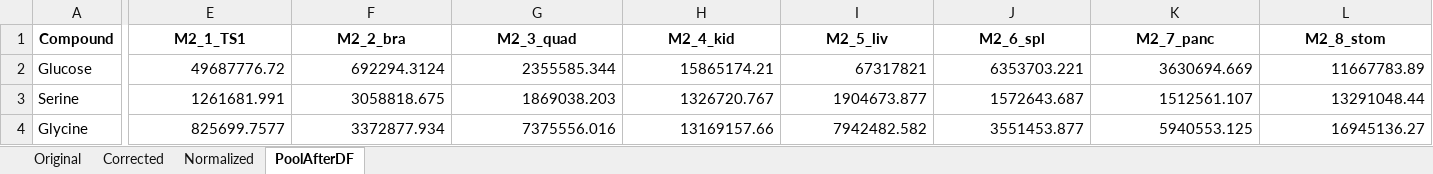
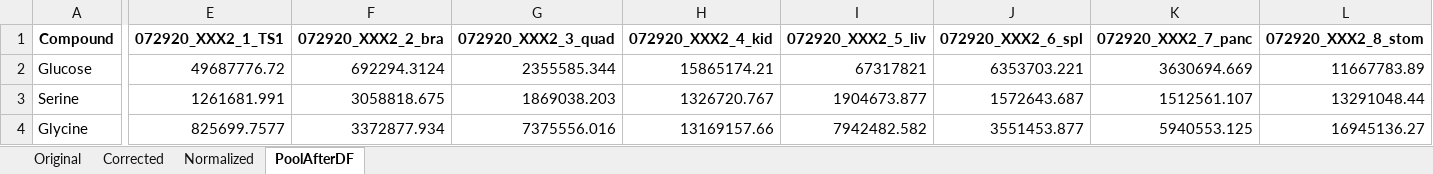
Before and after one commit to Princeton-LSI-ResearchComputing/tracebase, an Excel workbook: DataRepo/example_data/data_submission_accucor2.xlsx, sheet PoolAfterDF, drawn as a sheet; only a part is shown, gaps mark what is left out; values as stored, in another font and other column widths than the file's, no borders; the diff covers the shown part only; the diff names each change by its address in the sheet, - before the commit and + after, or states it on an @@ line.

```diff
--- a/DataRepo/example_data/data_submission_accucor2.xlsx (sheet PoolAfterDF)
+++ b/DataRepo/example_data/data_submission_accucor2.xlsx (sheet PoolAfterDF)
-E1: M2_1_TS1
+E1: 072920_XXX2_1_TS1
-F1: M2_2_bra
+F1: 072920_XXX2_2_bra
-G1: M2_3_quad
+G1: 072920_XXX2_3_quad
-H1: M2_4_kid
+H1: 072920_XXX2_4_kid
-I1: M2_5_liv
+I1: 072920_XXX2_5_liv
-J1: M2_6_spl
+J1: 072920_XXX2_6_spl
-K1: M2_7_panc
+K1: 072920_XXX2_7_panc
-L1: M2_8_stom
+L1: 072920_XXX2_8_stom
```
Also changed, not shown: 6 edited cells elsewhere in this sheet, sheet Corrected, sheet Normalized, sheet Original, DataRepo/example_data/data_submission_accucor1.xlsx, DataRepo/example_data/data_submission_animal_sample_table.xlsx, 10 other files.
